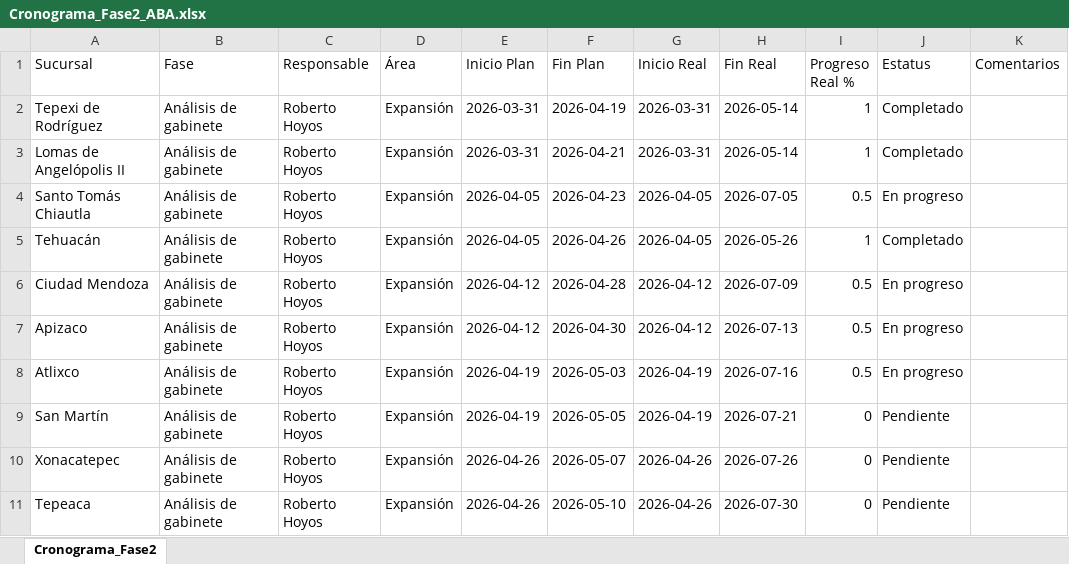
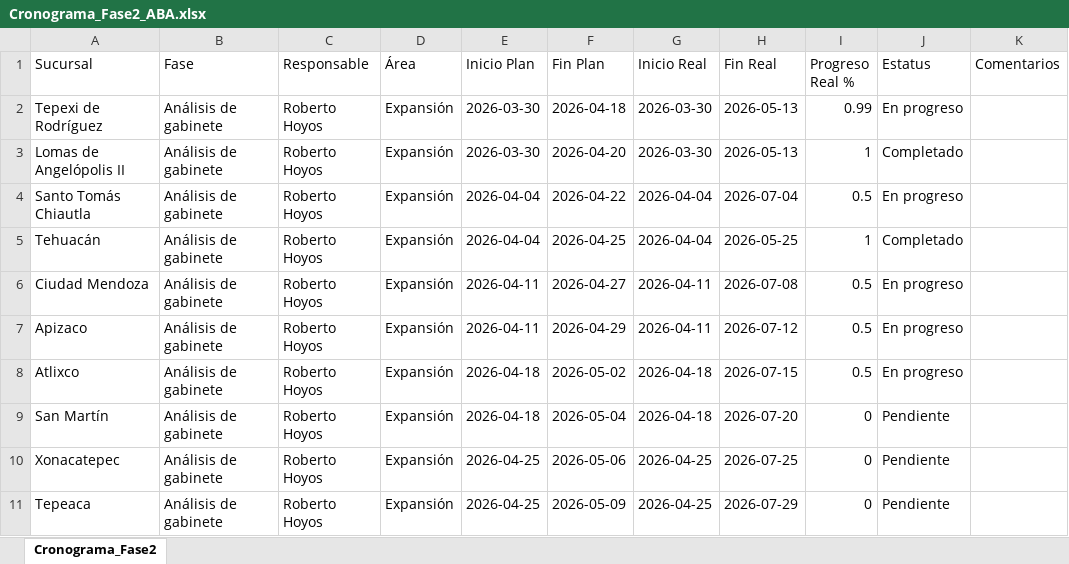
Before and after one commit to Reynagaproyectos/cronograma, an Excel workbook: Cronograma_Fase2_ABA.xlsx, sheet Cronograma_Fase2, drawn as a sheet; only a part is shown; values as stored, in another font and other column widths than the file's, no borders; the diff covers the shown part only; the diff names each change by its address in the sheet, - before the commit and + after, or states it on an @@ line.

Commit message:
Dashboard update: Avance de cronograma actualizado vía API

```diff
--- a/Cronograma_Fase2_ABA.xlsx (sheet Cronograma_Fase2)
+++ b/Cronograma_Fase2_ABA.xlsx (sheet Cronograma_Fase2)
-E2:E3 (Inicio Plan): 2026-03-31
+E2:E3 (Inicio Plan): 2026-03-30
-F2 (Fin Plan): 2026-04-19
+F2 (Fin Plan): 2026-04-18
-G2:G3 (Inicio Real): 2026-03-31
+G2:G3 (Inicio Real): 2026-03-30
-H2:H3 (Fin Real): 2026-05-14
+H2:H3 (Fin Real): 2026-05-13
-I2 (Progreso Real %): 1
+I2 (Progreso Real %): 0.99
-J2 (Estatus): Completado
+J2 (Estatus): En progreso
-F3 (Fin Plan): 2026-04-21
+F3 (Fin Plan): 2026-04-20
-E4:E5 (Inicio Plan): 2026-04-05
+E4:E5 (Inicio Plan): 2026-04-04
-F4 (Fin Plan): 2026-04-23
+F4 (Fin Plan): 2026-04-22
-G4:G5 (Inicio Real): 2026-04-05
+G4:G5 (Inicio Real): 2026-04-04
-H4 (Fin Real): 2026-07-05
+H4 (Fin Real): 2026-07-04
-F5 (Fin Plan): 2026-04-26
+F5 (Fin Plan): 2026-04-25
-H5 (Fin Real): 2026-05-26
+H5 (Fin Real): 2026-05-25
-E6:E7 (Inicio Plan): 2026-04-12
+E6:E7 (Inicio Plan): 2026-04-11
-F6 (Fin Plan): 2026-04-28
+F6 (Fin Plan): 2026-04-27
-G6:G7 (Inicio Real): 2026-04-12
+G6:G7 (Inicio Real): 2026-04-11
-H6 (Fin Real): 2026-07-09
+H6 (Fin Real): 2026-07-08
-F7 (Fin Plan): 2026-04-30
+F7 (Fin Plan): 2026-04-29
-H7 (Fin Real): 2026-07-13
+H7 (Fin Real): 2026-07-12
-E8:E9 (Inicio Plan): 2026-04-19
+E8:E9 (Inicio Plan): 2026-04-18
-F8 (Fin Plan): 2026-05-03
+F8 (Fin Plan): 2026-05-02
-G8:G9 (Inicio Real): 2026-04-19
+G8:G9 (Inicio Real): 2026-04-18
-H8 (Fin Real): 2026-07-16
+H8 (Fin Real): 2026-07-15
-F9 (Fin Plan): 2026-05-05
+F9 (Fin Plan): 2026-05-04
-H9 (Fin Real): 2026-07-21
+H9 (Fin Real): 2026-07-20
-E10:E11 (Inicio Plan): 2026-04-26
+E10:E11 (Inicio Plan): 2026-04-25
-F10 (Fin Plan): 2026-05-07
+F10 (Fin Plan): 2026-05-06
-G10:G11 (Inicio Real): 2026-04-26
+G10:G11 (Inicio Real): 2026-04-25
-H10 (Fin Real): 2026-07-26
+H10 (Fin Real): 2026-07-25
-F11 (Fin Plan): 2026-05-10
+F11 (Fin Plan): 2026-05-09
-H11 (Fin Real): 2026-07-30
+H11 (Fin Real): 2026-07-29
```
Also changed, not shown: 280 edited cells elsewhere in this sheet.
